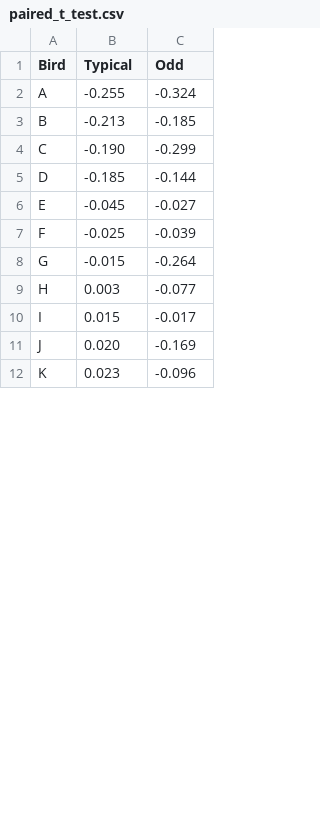
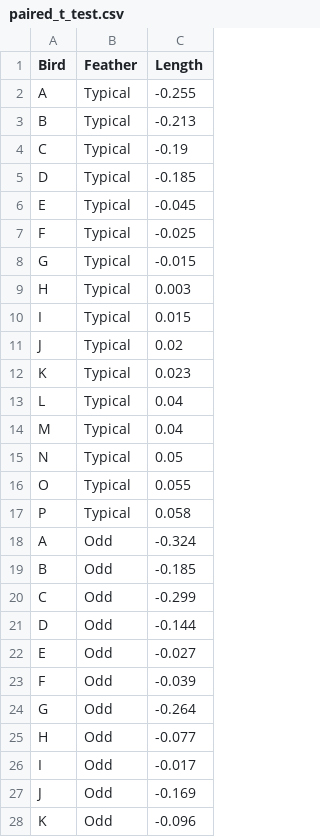
Before and after one commit to hikarimusic/BIOSTATS, a CSV file: biostats/dataset/paired_t_test.csv, drawn as a sheet; only a part is shown; the diff covers the shown part only.

```diff
--- a/biostats/dataset/paired_t_test.csv
+++ b/biostats/dataset/paired_t_test.csv
@@ -1,12 +1,28 @@
-Bird,Typical,Odd
-A,-0.255,-0.324
-B,-0.213,-0.185
-C,-0.190,-0.299
-D,-0.185,-0.144
-E,-0.045,-0.027
-F,-0.025,-0.039
-G,-0.015,-0.264
-H,0.003,-0.077
-I,0.015,-0.017
-J,0.020,-0.169
-K,0.023,-0.096
+Bird,Feather,Length
+A,Typical,-0.255
+B,Typical,-0.213
+C,Typical,-0.19
+D,Typical,-0.185
+E,Typical,-0.045
+F,Typical,-0.025
+G,Typical,-0.015
+H,Typical,0.003
+I,Typical,0.015
+J,Typical,0.02
+K,Typical,0.023
+L,Typical,0.04
+M,Typical,0.04
+N,Typical,0.05
+O,Typical,0.055
+P,Typical,0.058
+A,Odd,-0.324
+B,Odd,-0.185
+C,Odd,-0.299
+D,Odd,-0.144
+E,Odd,-0.027
+F,Odd,-0.039
+G,Odd,-0.264
+H,Odd,-0.077
+I,Odd,-0.017
+J,Odd,-0.169
+K,Odd,-0.096
```
Also changed, not shown: 6 edited cells elsewhere in this file, 13 other files.
